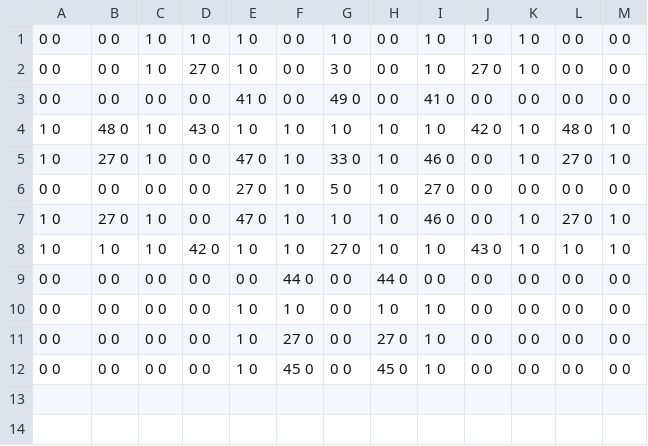
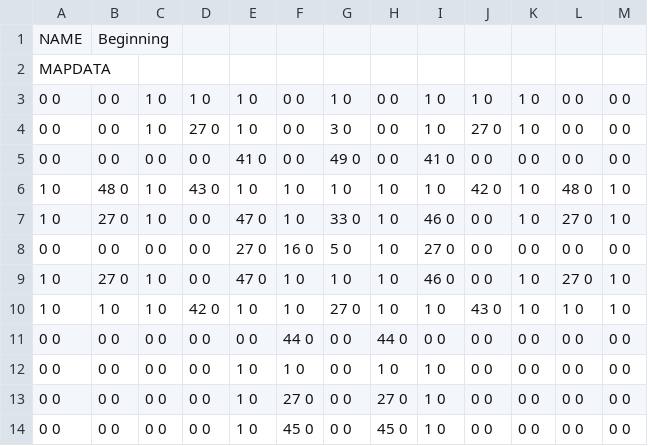
Before and after one commit to chrisdudas/ChompsChallenge, a CSV file: assets/map1.csv, drawn as a sheet.

```diff
--- a/assets/map1.csv
+++ b/assets/map1.csv
@@ -1 +1,3 @@
+NAME,Beginning,,,,,,,,,,,
+MAPDATA,,,,,,,,,,,,
 0 0,0 0,1 0,1 0,1 0,0 0,1 0,0 0,1 0,1 0,1 0,0 0,0 0
@@ -5,3 +7,3 @@
 1 0,27 0,1 0,0 0,47 0,1 0,33 0,1 0,46 0,0 0,1 0,27 0,1 0
-0 0,0 0,0 0,0 0,27 0,1 0,5 0,1 0,27 0,0 0,0 0,0 0,0 0
+0 0,0 0,0 0,0 0,27 0,16 0,5 0,1 0,27 0,0 0,0 0,0 0,0 0
 1 0,27 0,1 0,0 0,47 0,1 0,1 0,1 0,46 0,0 0,1 0,27 0,1 0
```
Also changed, not shown: 7 other files.
